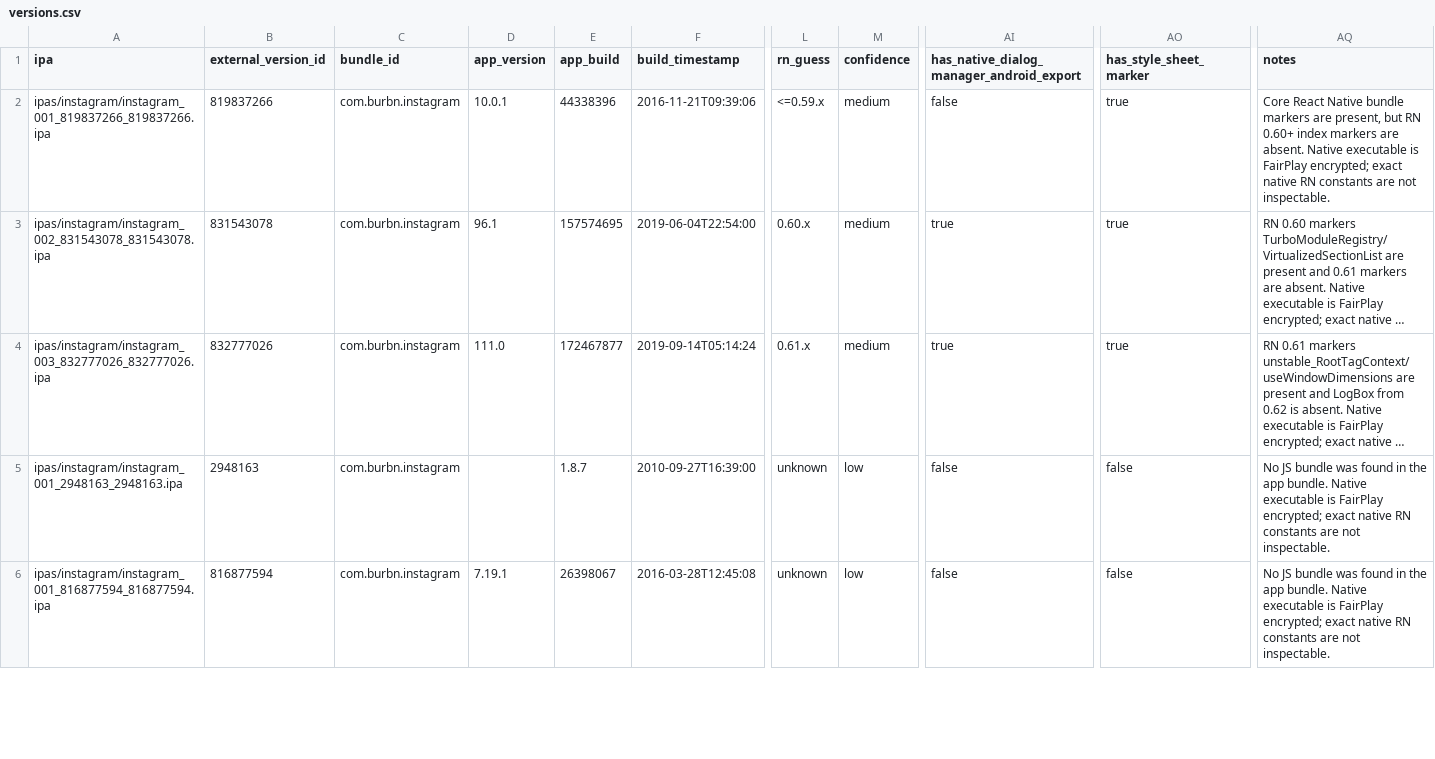
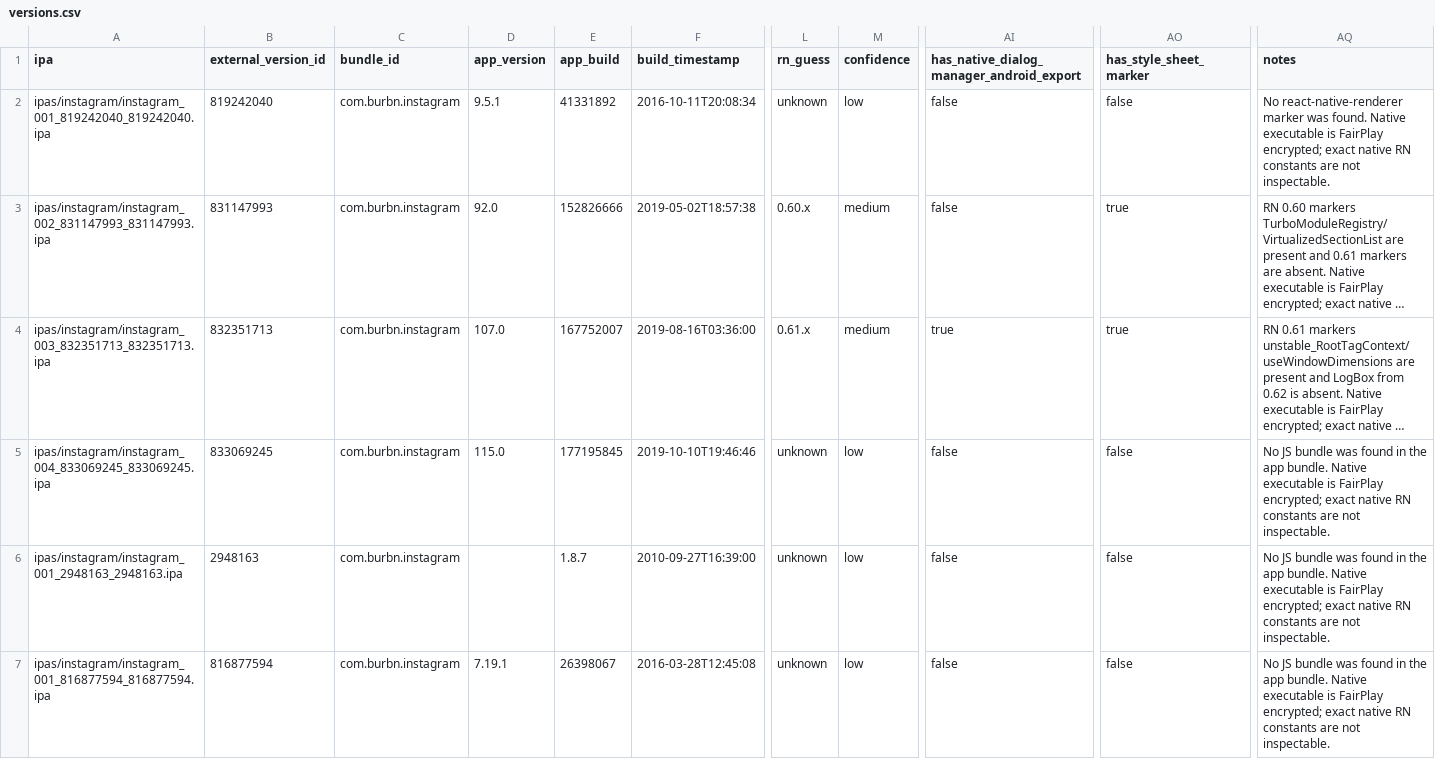
Before and after one commit to wowlocal/rn, a CSV file: reports/instagram/versions.csv, drawn as a sheet; only a part is shown, gaps mark what is left out; long unchanged cells end in …; rows hold the shown columns only; the diff covers the shown part only; the diff names each change by its address in the sheet, - before the commit and + after, or states it on an @@ line.

Commit message:
Narrow Instagram RN transition windows

```diff
--- a/reports/instagram/versions.csv
+++ b/reports/instagram/versions.csv
-A2 (ipa): ipas/instagram/instagram_001_819837266_819837266.ipa
+A2 (ipa): ipas/instagram/instagram_001_819242040_819242040.ipa
-B2 (external_version_id): 819837266
+B2 (external_version_id): 819242040
-D2 (app_version): 10.0.1
+D2 (app_version): 9.5.1
-E2 (app_build): 44338396
+E2 (app_build): 41331892
-F2 (build_timestamp): 2016-11-21T09:39:06
+F2 (build_timestamp): 2016-10-11T20:08:34
-L2 (rn_guess): <=0.59.x
+L2 (rn_guess): unknown
-M2 (confidence): medium
+M2 (confidence): low
-AO2 (has_style_sheet_marker): true
+AO2 (has_style_sheet_marker): false
-AQ2 (notes): Core React Native bundle markers are present, but RN 0.60+ index markers are absent. Native executable…
+AQ2 (notes): No react-native-renderer marker was found. Native executable…
-A3 (ipa): ipas/instagram/instagram_002_831543078_831543078.ipa
+A3 (ipa): ipas/instagram/instagram_002_831147993_831147993.ipa
-B3 (external_version_id): 831543078
+B3 (external_version_id): 831147993
-D3 (app_version): 96.1
+D3 (app_version): 92.0
-E3 (app_build): 157574695
+E3 (app_build): 152826666
-F3 (build_timestamp): 2019-06-04T22:54:00
+F3 (build_timestamp): 2019-05-02T18:57:38
-AI3: true
+AI3: false
-A4 (ipa): ipas/instagram/instagram_003_832777026_832777026.ipa
+A4 (ipa): ipas/instagram/instagram_003_832351713_832351713.ipa
-B4 (external_version_id): 832777026
+B4 (external_version_id): 832351713
-D4 (app_version): 111.0
+D4 (app_version): 107.0
-E4 (app_build): 172467877
+E4 (app_build): 167752007
-F4 (build_timestamp): 2019-09-14T05:14:24
+F4 (build_timestamp): 2019-08-16T03:36:00
+row 5: ipas/instagram/instagram_004_833069245_833069245.ipa | 833069245 | com.burbn.instagram | 115.0 | 177195845 | 2019-10-10T19:46:46 | unknown | low | false | false | No JS bundle was found in the app bundle. Native executable is FairPlay encrypted; exact native RN constants are not inspectable.
```
Also changed, not shown: 3 added rows elsewhere in this file, reports/all-apps-rn-timeline.csv, reports/all-apps-rn-transitions.csv, 11 other files.
